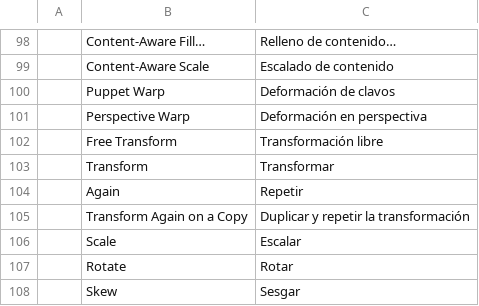
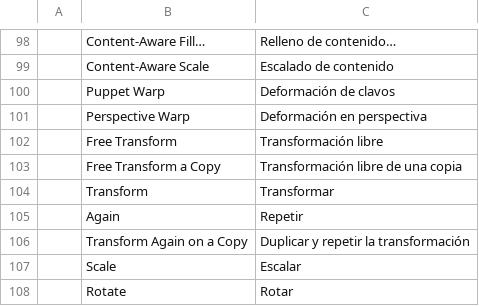
Before and after one commit to jorgerjimenez/United-Editer, a TSV file: photocraft/crates/ui-egui/src/i18n/es.tsv, drawn as a sheet; only a part is shown, gaps mark what is left out; the shorter side is filled out with more unchanged rows; the diff names each change by its address in the sheet, - before the commit and + after, or states it on an @@ line.

```diff
--- a/photocraft/crates/ui-egui/src/i18n/es.tsv
+++ b/photocraft/crates/ui-egui/src/i18n/es.tsv
+row 103:  | Free Transform a Copy | Transformación libre de una copia
```
Also changed, not shown: photocraft/crates/ui-egui/src/i18n/cs.tsv, photocraft/crates/ui-egui/src/i18n/ja.tsv, 6 other files.
